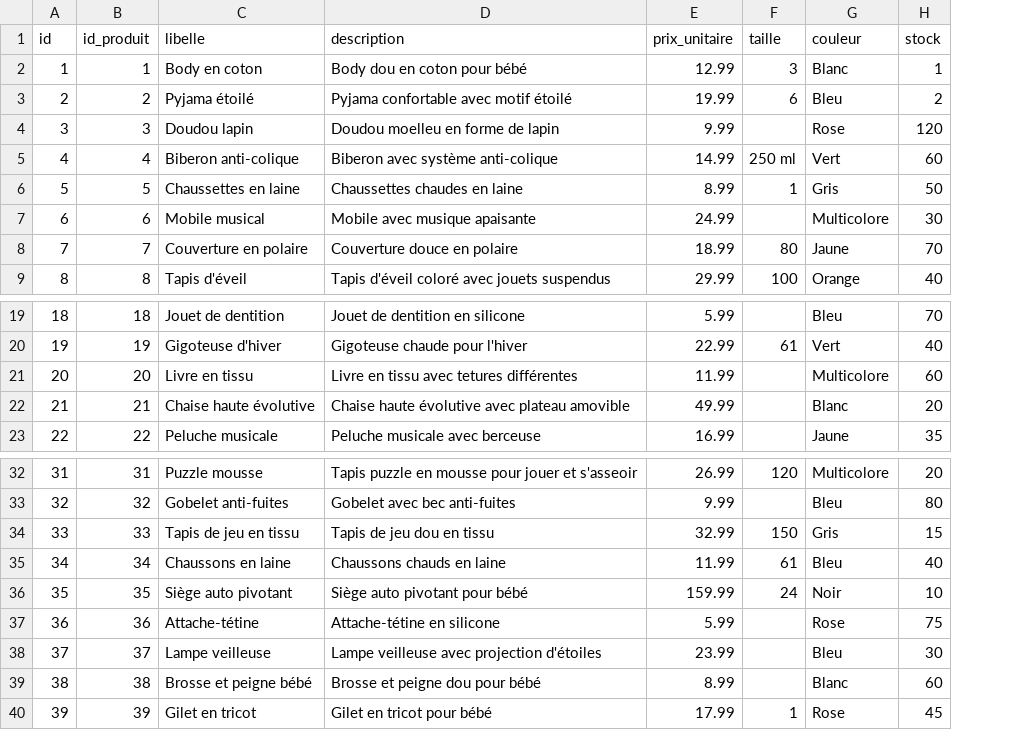
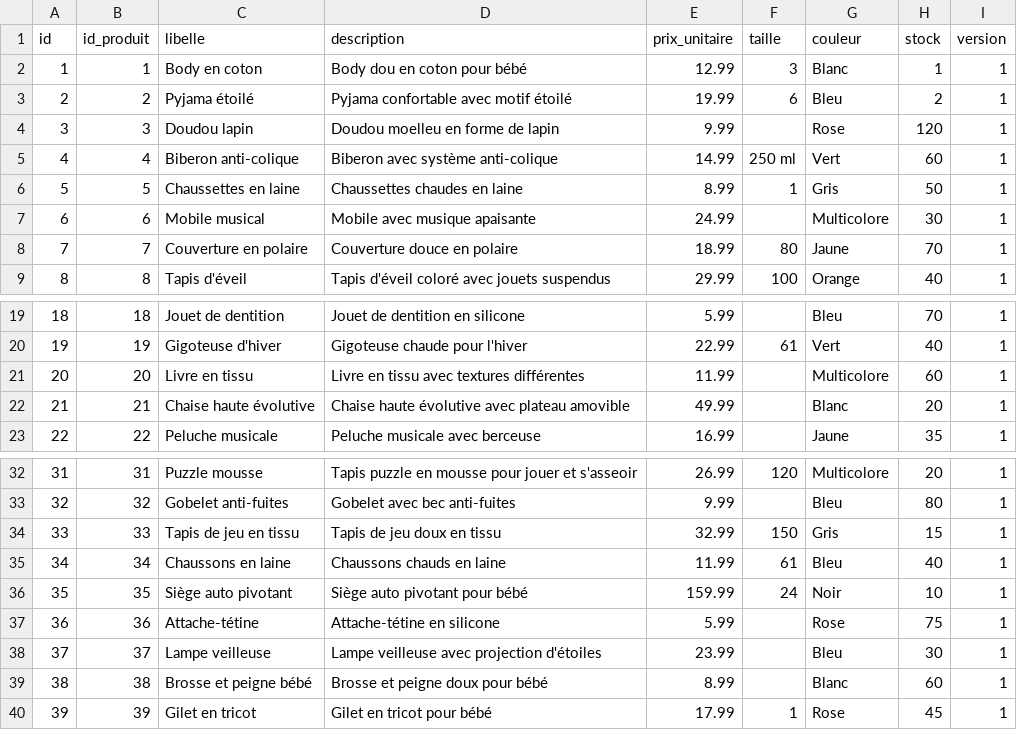
Before and after one commit to Abiralaoui/ECOM-Babyshop1, a CSV file: src/main/resources/config/liquibase/fake-data/produit.csv, drawn as a sheet; only a part is shown, gaps mark what is left out; the diff names each change by its address in the sheet, - before the commit and + after, or states it on an @@ line.

Commit message:
[Ecom] Adding version field for locking purposes -optimistic-.

```diff
--- a/src/main/resources/config/liquibase/fake-data/produit.csv
+++ b/src/main/resources/config/liquibase/fake-data/produit.csv
+column I (version), rows 2-9: all 1; rows 19-23: all 1; rows 32-40: all 1
-D21 (description): Livre en tissu avec tetures différentes
+D21 (description): Livre en tissu avec textures différentes
-D34 (description): Tapis de jeu dou en tissu
+D34 (description): Tapis de jeu doux en tissu
-D39 (description): Brosse et peigne dou pour bébé
+D39 (description): Brosse et peigne doux pour bébé
```
Also changed, not shown: 4 other files.
